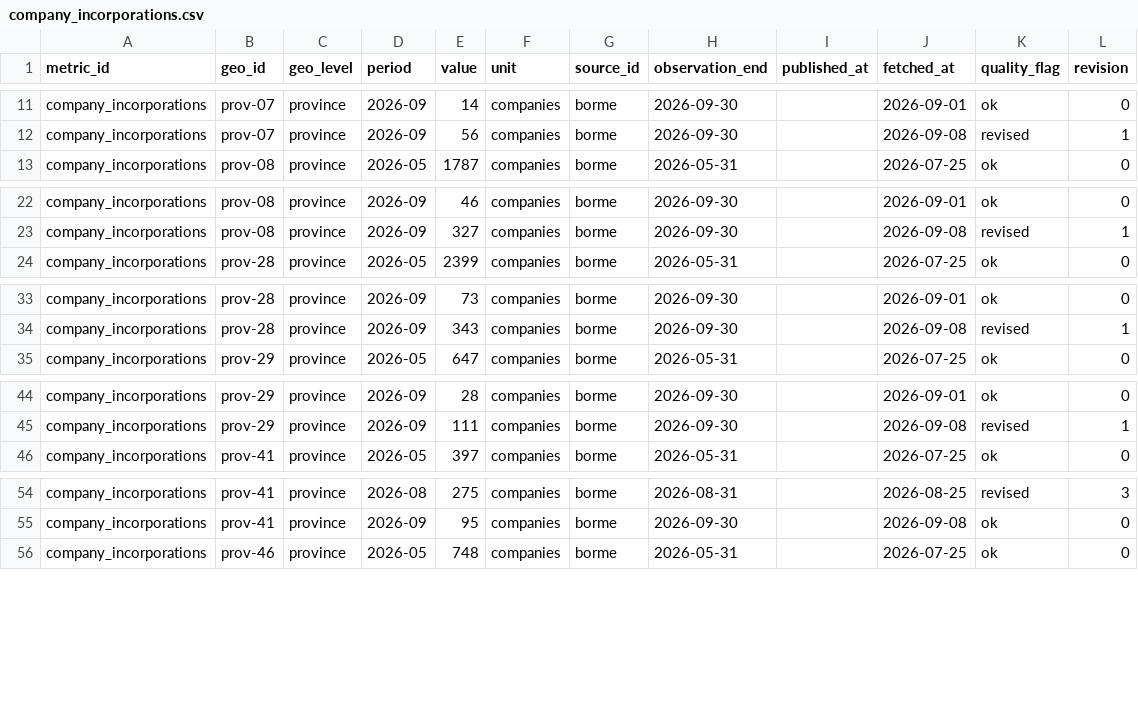
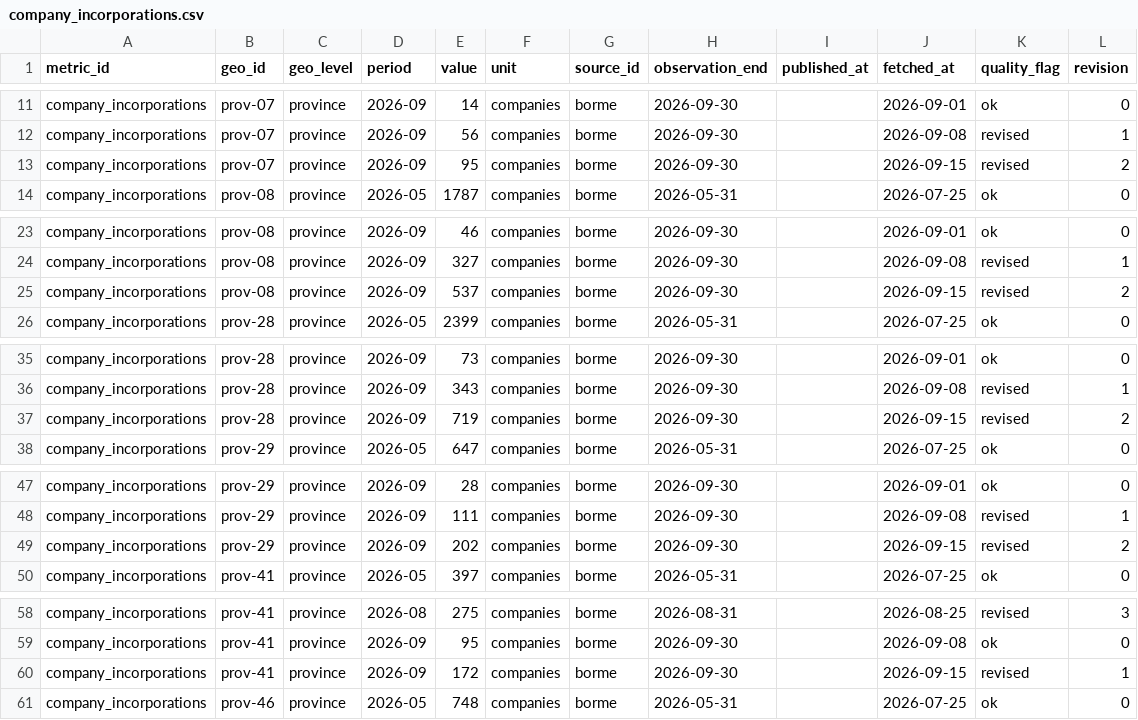
Before and after one commit to adityabandi/citysignal, a CSV file: data/history/borme/company_incorporations.csv, drawn as a sheet; only a part is shown, gaps mark what is left out; the diff covers the shown part only.

```diff
--- a/data/history/borme/company_incorporations.csv
+++ b/data/history/borme/company_incorporations.csv
@@ -12,2 +12,3 @@ company_incorporations,prov-07,province,2026-09,14,companies,borme,2026-09-30,,2
 company_incorporations,prov-07,province,2026-09,56,companies,borme,2026-09-30,,2026-09-08,revised,1
+company_incorporations,prov-07,province,2026-09,95,companies,borme,2026-09-30,,2026-09-15,revised,2
 company_incorporations,prov-08,province,2026-05,1787,companies,borme,2026-05-31,,2026-07-25,ok,0
@@ -23,2 +24,3 @@ company_incorporations,prov-08,province,2026-09,46,companies,borme,2026-09-30,,2
 company_incorporations,prov-08,province,2026-09,327,companies,borme,2026-09-30,,2026-09-08,revised,1
+company_incorporations,prov-08,province,2026-09,537,companies,borme,2026-09-30,,2026-09-15,revised,2
 company_incorporations,prov-28,province,2026-05,2399,companies,borme,2026-05-31,,2026-07-25,ok,0
@@ -34,2 +36,3 @@ company_incorporations,prov-28,province,2026-09,73,companies,borme,2026-09-30,,2
 company_incorporations,prov-28,province,2026-09,343,companies,borme,2026-09-30,,2026-09-08,revised,1
+company_incorporations,prov-28,province,2026-09,719,companies,borme,2026-09-30,,2026-09-15,revised,2
 company_incorporations,prov-29,province,2026-05,647,companies,borme,2026-05-31,,2026-07-25,ok,0
@@ -45,2 +48,3 @@ company_incorporations,prov-29,province,2026-09,28,companies,borme,2026-09-30,,2
 company_incorporations,prov-29,province,2026-09,111,companies,borme,2026-09-30,,2026-09-08,revised,1
+company_incorporations,prov-29,province,2026-09,202,companies,borme,2026-09-30,,2026-09-15,revised,2
 company_incorporations,prov-41,province,2026-05,397,companies,borme,2026-05-31,,2026-07-25,ok,0
@@ -55,2 +59,3 @@ company_incorporations,prov-41,province,2026-08,275,companies,borme,2026-08-31,,
 company_incorporations,prov-41,province,2026-09,95,companies,borme,2026-09-30,,2026-09-08,ok,0
+company_incorporations,prov-41,province,2026-09,172,companies,borme,2026-09-30,,2026-09-15,revised,1
 company_incorporations,prov-46,province,2026-05,748,companies,borme,2026-05-31,,2026-07-25,ok,0
```
Also changed, not shown: 3 added rows elsewhere in this file, data/history/borme/company_dissolutions.csv, data/history/ine/hotel_occupancy_rate.csv, 25 other files.
